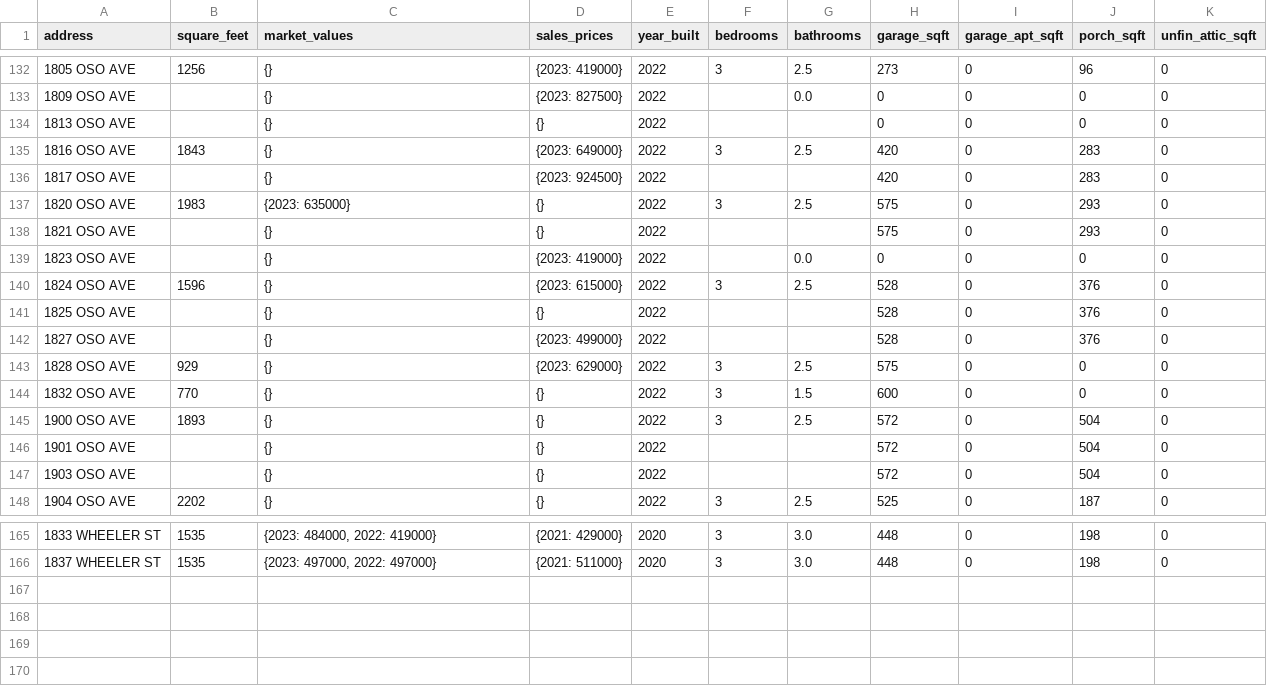
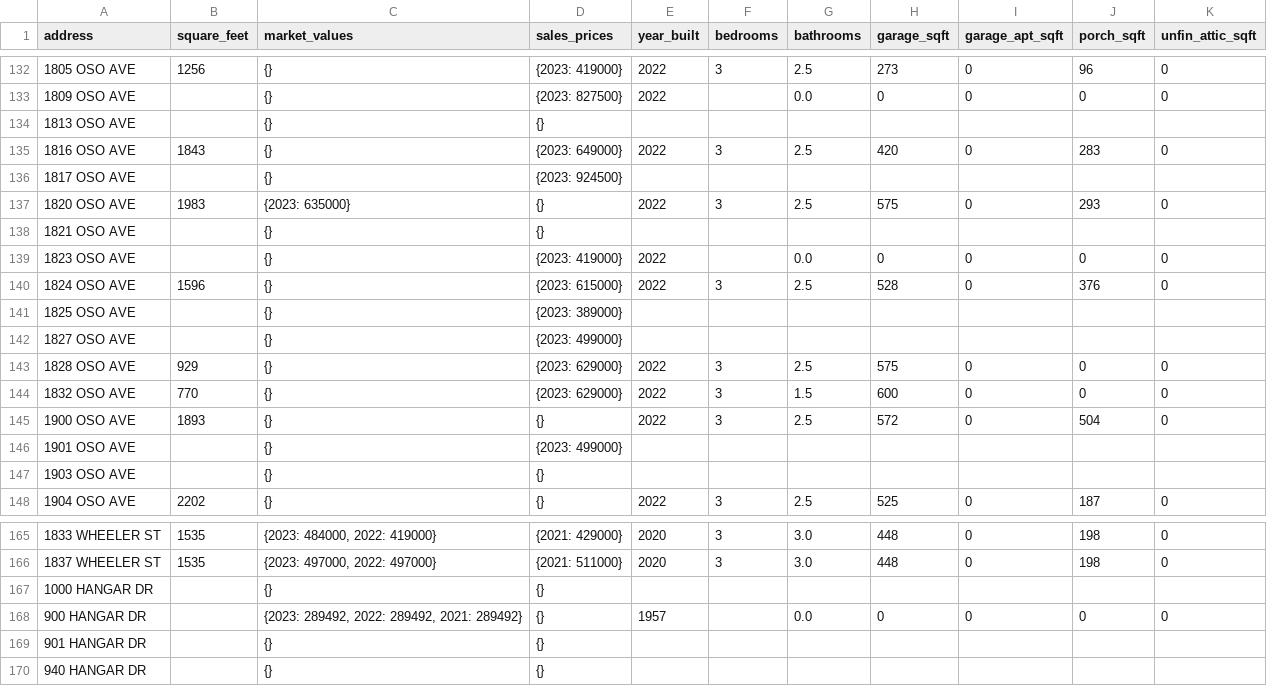
Before and after one commit to jason-christopher/Wheeler_Home_Values, a CSV file: output.csv, drawn as a sheet; only a part is shown, gaps mark what is left out; the diff covers the shown part only.

Commit message:
Fixed bug that wasn't restting values'

```diff
--- a/output.csv
+++ b/output.csv
@@ -133,16 +133,16 @@ address,square_feet,market_values,sales_prices,year_built,bedrooms,bathrooms,gar
 1809 OSO AVE,,{},{2023: 827500},2022,,0.0,0,0,0,0
-1813 OSO AVE,,{},{},2022,,,0,0,0,0
+1813 OSO AVE,,{},{},,,,,,,
 1816 OSO AVE,1843,{},{2023: 649000},2022,3,2.5,420,0,283,0
-1817 OSO AVE,,{},{2023: 924500},2022,,,420,0,283,0
+1817 OSO AVE,,{},{2023: 924500},,,,,,,
 1820 OSO AVE,1983,{2023: 635000},{},2022,3,2.5,575,0,293,0
-1821 OSO AVE,,{},{},2022,,,575,0,293,0
+1821 OSO AVE,,{},{},,,,,,,
 1823 OSO AVE,,{},{2023: 419000},2022,,0.0,0,0,0,0
 1824 OSO AVE,1596,{},{2023: 615000},2022,3,2.5,528,0,376,0
-1825 OSO AVE,,{},{},2022,,,528,0,376,0
-1827 OSO AVE,,{},{2023: 499000},2022,,,528,0,376,0
+1825 OSO AVE,,{},{2023: 389000},,,,,,,
+1827 OSO AVE,,{},{2023: 499000},,,,,,,
 1828 OSO AVE,929,{},{2023: 629000},2022,3,2.5,575,0,0,0
-1832 OSO AVE,770,{},{},2022,3,1.5,600,0,0,0
+1832 OSO AVE,770,{},{2023: 629000},2022,3,1.5,600,0,0,0
 1900 OSO AVE,1893,{},{},2022,3,2.5,572,0,504,0
-1901 OSO AVE,,{},{},2022,,,572,0,504,0
-1903 OSO AVE,,{},{},2022,,,572,0,504,0
+1901 OSO AVE,,{},{2023: 499000},,,,,,,
+1903 OSO AVE,,{},{},,,,,,,
 1904 OSO AVE,2202,{},{},2022,3,2.5,525,0,187,0
@@ -166 +166,5 @@ address,square_feet,market_values,sales_prices,year_built,bedrooms,bathrooms,gar
 1837 WHEELER ST,1535,"{2023: 497000, 2022: 497000}",{2021: 511000},2020,3,3.0,448,0,198,0
+1000 HANGAR DR,,{},{},,,,,,,
+900 HANGAR DR,,"{2023: 289492, 2022: 289492, 2021: 289492}",{},1957,,0.0,0,0,0,0
+901 HANGAR DR,,{},{},,,,,,,
+940 HANGAR DR,,{},{},,,,,,,
```
Also changed, not shown: 42 edited cells elsewhere in this file, 2 other files.
